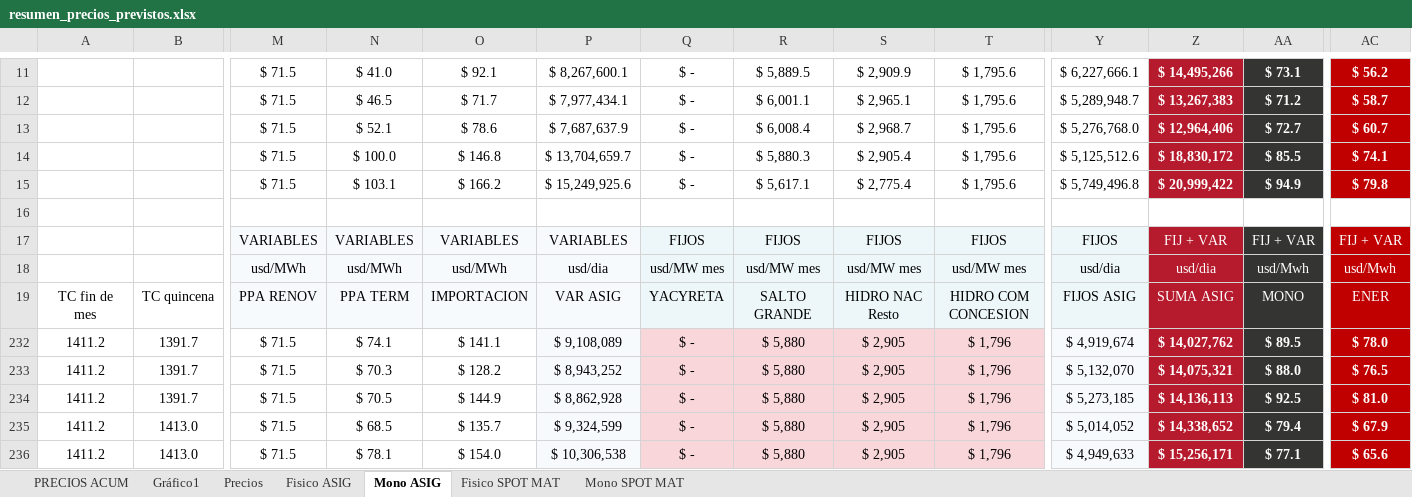
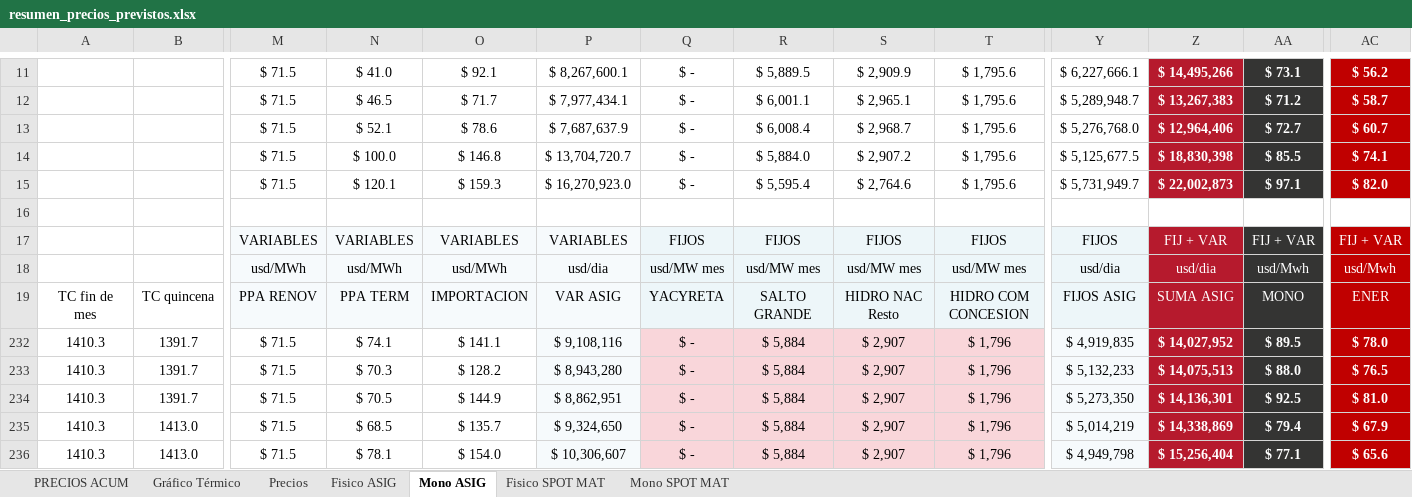
Before and after one commit to daniraggio/CTAVAL, an Excel workbook: data/resumen_precios_previstos.xlsx, sheet Mono ASIG, drawn as a sheet; only a part is shown, gaps mark what is left out; values as stored, in another font and other column widths than the file's, no borders; the diff covers the shown part only; the diff names each change by its address in the sheet, - before the commit and + after, or states it on an @@ line.

```diff
--- a/data/resumen_precios_previstos.xlsx (sheet Mono ASIG)
+++ b/data/resumen_precios_previstos.xlsx (sheet Mono ASIG)
-sheet tab: Gráfico1
+sheet tab: Gráfico Térmico
-P14: $ 13,704,659.7
+P14: $ 13,704,720.7
-R14: $ 5,880.3
+R14: $ 5,884.0
-S14: $ 2,905.4
+S14: $ 2,907.2
-Y14: $ 5,125,512.6
+Y14: $ 5,125,677.5
-Z14: $ 18,830,172
+Z14: $ 18,830,398
-N15: $ 103.1
+N15: $ 120.1
-O15: $ 166.2
+O15: $ 159.3
-P15: $ 15,249,925.6
+P15: $ 16,270,923.0
-R15: $ 5,617.1
+R15: $ 5,595.4
-S15: $ 2,775.4
+S15: $ 2,764.6
-Y15: $ 5,749,496.8
+Y15: $ 5,731,949.7
-Z15: $ 20,999,422
+Z15: $ 22,002,873
-AA15: $ 94.9
+AA15: $ 97.1
-AC15: $ 79.8
+AC15: $ 82.0
-A232:A236: 1411.2
+A232:A236: 1410.3
-P232: $ 9,108,089
+P232: $ 9,108,116
-R232:R236: $ 5,880
+R232:R236: $ 5,884
-S232:S236: $ 2,905
+S232:S236: $ 2,907
-Y232: $ 4,919,674
+Y232: $ 4,919,835
-Z232: $ 14,027,762
+Z232: $ 14,027,952
-P233: $ 8,943,252
+P233: $ 8,943,280
-Y233: $ 5,132,070
+Y233: $ 5,132,233
-Z233: $ 14,075,321
+Z233: $ 14,075,513
-P234: $ 8,862,928
+P234: $ 8,862,951
-Y234: $ 5,273,185
+Y234: $ 5,273,350
-Z234: $ 14,136,113
+Z234: $ 14,136,301
-P235: $ 9,324,599
+P235: $ 9,324,650
-Y235: $ 5,014,052
+Y235: $ 5,014,219
-Z235: $ 14,338,652
+Z235: $ 14,338,869
-P236: $ 10,306,538
+P236: $ 10,306,607
-Y236: $ 4,949,633
+Y236: $ 4,949,798
-Z236: $ 15,256,171
+Z236: $ 15,256,404
```
Also changed, not shown: 8 added rows and 399 edited cells elsewhere in this sheet, sheet Mono SPOT MAT, sheet Fisico SPOT MAT, sheet Fisico ASIG, sheet Precios, sheet PRECIOS ACUM, formulas that keep their value, hidden cells, charts or pictures.
